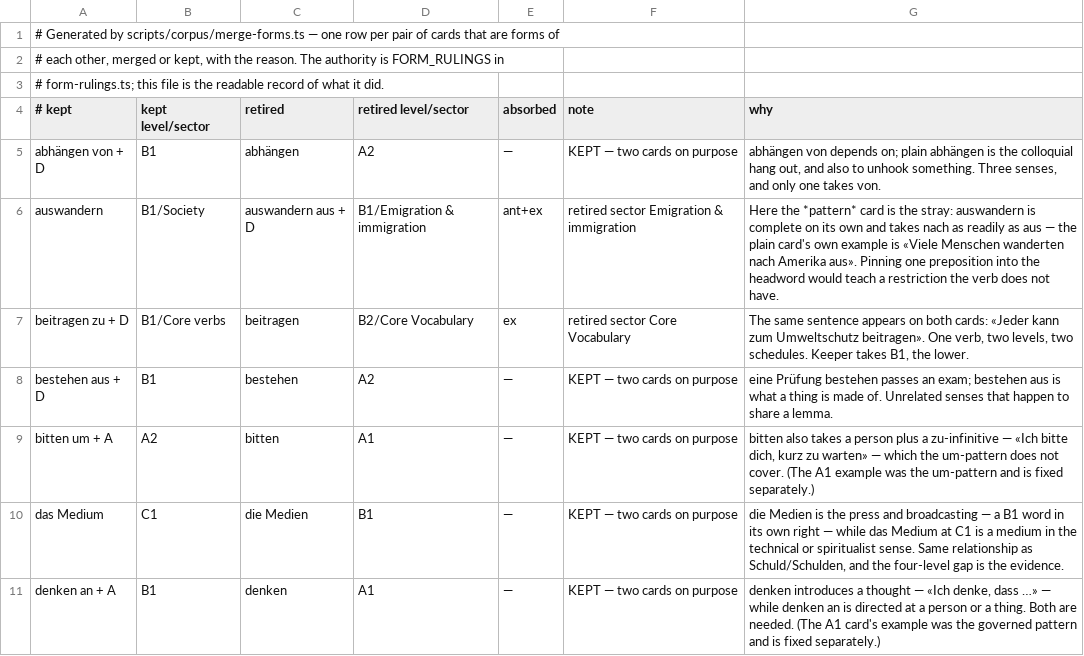
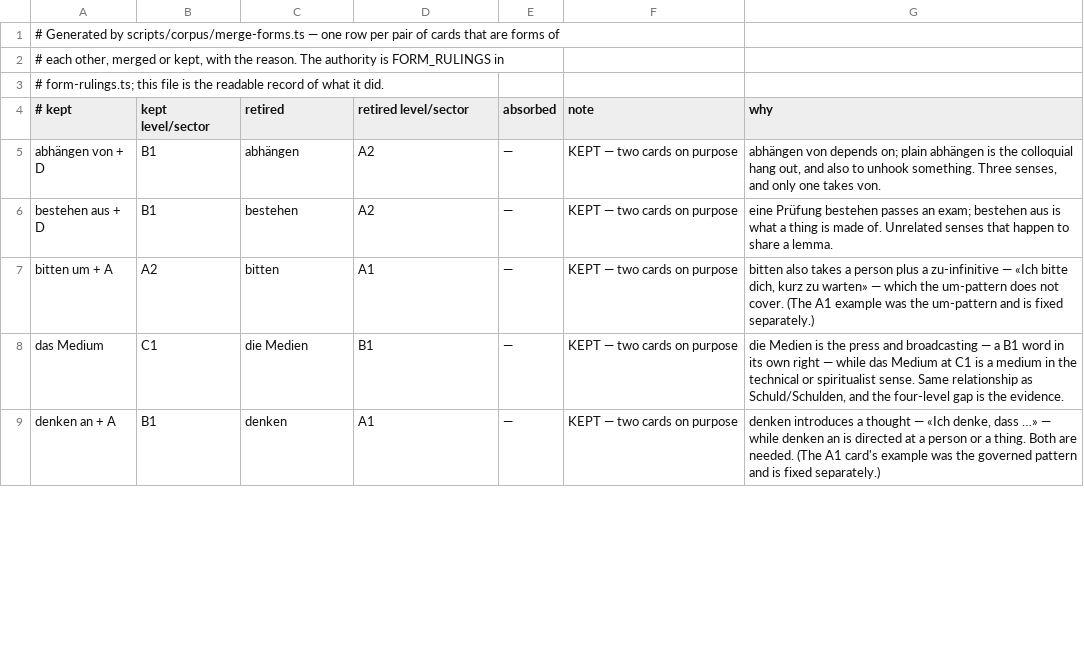
Before and after one commit to shamilhzm/lexi, a TSV file: scripts/corpus/form-rulings.tsv, drawn as a sheet; only a part is shown; removed rows and columns are numbered as before the commit, all else as after; the diff covers the shown part only; the diff names each change by its address in the sheet, - before the commit and + after, or states it on an @@ line.

```diff
--- a/scripts/corpus/form-rulings.tsv
+++ b/scripts/corpus/form-rulings.tsv
-row 6: auswandern | B1/Society | auswandern aus + D | B1/Emigration & immigration | ant+ex | retired sector Emigration & immigration | Here the *pattern* card is the stray: auswandern is complete on its own and takes nach as readily as aus — the plain card's own example is «Viele Menschen wanderten nach Amerika aus». Pinning one preposition into the headword would teach a restriction the verb does not have.
-row 7: beitragen zu + D | B1/Core verbs | beitragen | B2/Core Vocabulary | ex | retired sector Core Vocabulary | The same sentence appears on both cards: «Jeder kann zum Umweltschutz beitragen». One verb, two levels, two schedules. Keeper takes B1, the lower.
```
Also changed, not shown: 3 added rows and 10 removed rows elsewhere in this file, 13 other files.
